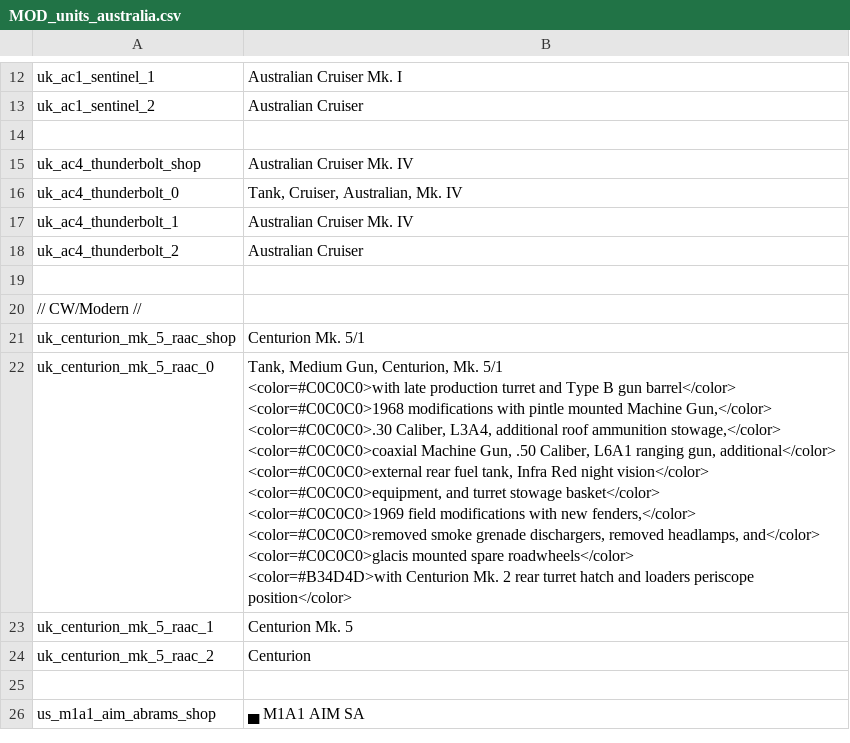
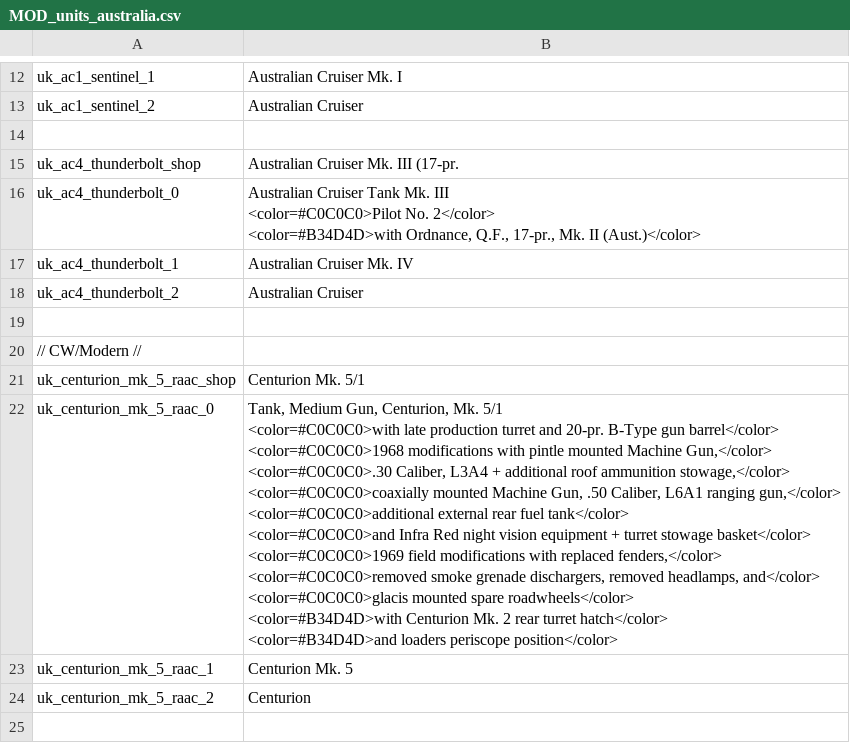
Before and after one commit to kleinerPanzer/WT-Custom-Localization, a CSV file: MOD_units_australia.csv, drawn as a sheet; only a part is shown, gaps mark what is left out; the shorter side is filled out with more unchanged rows.

```diff
--- a/MOD_units_australia.csv
+++ b/MOD_units_australia.csv
@@ -15,4 +15,6 @@ uk_ac1_sentinel_2;Australian Cruiser
 
-uk_ac4_thunderbolt_shop;Australian Cruiser Mk. IV
-uk_ac4_thunderbolt_0;Tank, Cruiser, Australian, Mk. IV
+uk_ac4_thunderbolt_shop;Australian Cruiser Mk. III (17-pr.
+uk_ac4_thunderbolt_0;"Australian Cruiser Tank Mk. III
+<color=#C0C0C0>Pilot No. 2</color>
+<color=#B34D4D>with Ordnance, Q.F., 17-pr., Mk. II (Aust.)</color>"
 uk_ac4_thunderbolt_1;Australian Cruiser Mk. IV
@@ -22,13 +24,14 @@ uk_ac4_thunderbolt_2;Australian Cruiser
 uk_centurion_mk_5_raac_shop;Centurion Mk. 5/1
-uk_centurion_mk_5_raac_0;"Tank, Medium Gun, Centurion, Mk. 5/1
-<color=#C0C0C0>with late production turret and Type B gun barrel</color>
-<color=#C0C0C0>1968 modifications with pintle mounted Machine Gun,</color>
-<color=#C0C0C0>.30 Caliber, L3A4, additional roof ammunition stowage,</color>
-<color=#C0C0C0>coaxial Machine Gun, .50 Caliber, L6A1 ranging gun, additional</color>
-<color=#C0C0C0>external rear fuel tank, Infra Red night vision</color>
-<color=#C0C0C0>equipment, and turret stowage basket</color>
-<color=#C0C0C0>1969 field modifications with new fenders,</color>
-<color=#C0C0C0>removed smoke grenade dischargers, removed headlamps, and</color>
-<color=#C0C0C0>glacis mounted spare roadwheels</color>
-<color=#B34D4D>with Centurion Mk. 2 rear turret hatch and loaders periscope position</color>"
+uk_centurion_mk_5_raac_0;"Tank, Medium Gun, Centurion, Mk. 5/1
+<color=#C0C0C0>with late production turret and 20-pr. B-Type gun barrel</color>
+<color=#C0C0C0>1968 modifications with pintle mounted Machine Gun,</color>
+<color=#C0C0C0>.30 Caliber, L3A4 + additional roof ammunition stowage,</color>
+<color=#C0C0C0>coaxially mounted Machine Gun, .50 Caliber, L6A1 ranging gun,</color>
+<color=#C0C0C0>additional external rear fuel tank</color>
+<color=#C0C0C0>and Infra Red night vision equipment + turret stowage basket</color>
+<color=#C0C0C0>1969 field modifications with replaced fenders,</color>
+<color=#C0C0C0>removed smoke grenade dischargers, removed headlamps, and</color>
+<color=#C0C0C0>glacis mounted spare roadwheels</color>
+<color=#B34D4D>with Centurion Mk. 2 rear turret hatch</color>
+<color=#B34D4D>and loaders periscope position</color>"
 uk_centurion_mk_5_raac_1;Centurion Mk. 5
```
Also changed, not shown: MOD_units_germany_nazi_heer.csv, MOD_units_germany_nazi_luftwaffe.csv, 19 other files.
